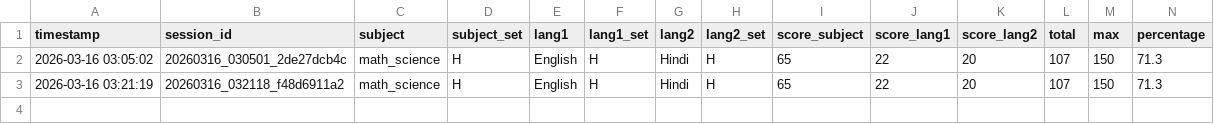
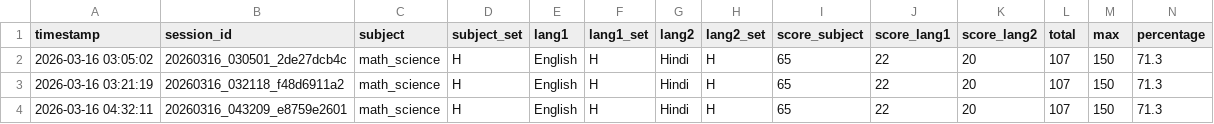
Before and after one commit to arjun258/ctet_checker, a CSV file: outputs/results_log.csv, drawn as a sheet; only a part is shown; rows hold the shown columns only; the diff names each change by its address in the sheet, - before the commit and + after, or states it on an @@ line.

Commit message:
auto: update logs Mon Mar 16 04:32:30 IST 2026

```diff
--- a/outputs/results_log.csv
+++ b/outputs/results_log.csv
+row 4: 2026-03-16 04:32:11 | 20260316_043209_e8759e2601 | math_science | H | English | H | Hindi | H | 65 | 22 | 20 | 107 | 150 | 71.3
```
